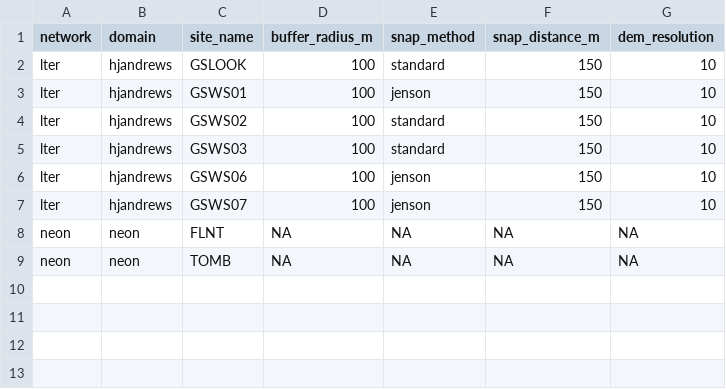
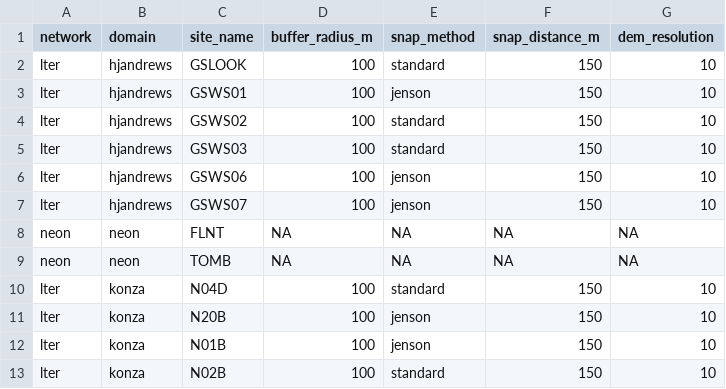
Before and after one commit to MacroSHEDS/data_processing, a CSV file: data/general/watershed_delineation_specs.csv, drawn as a sheet.

```diff
--- a/data/general/watershed_delineation_specs.csv
+++ b/data/general/watershed_delineation_specs.csv
@@ -9 +9,5 @@ neon,neon,FLNT,NA,NA,NA,NA
 neon,neon,TOMB,NA,NA,NA,NA
+lter,konza,N04D,100,standard,150,10
+lter,konza,N20B,100,jenson,150,10
+lter,konza,N01B,100,jenson,150,10
+lter,konza,N02B,100,standard,150,10
```
Also changed, not shown: data/general/site_data.csv, 10 other files.
